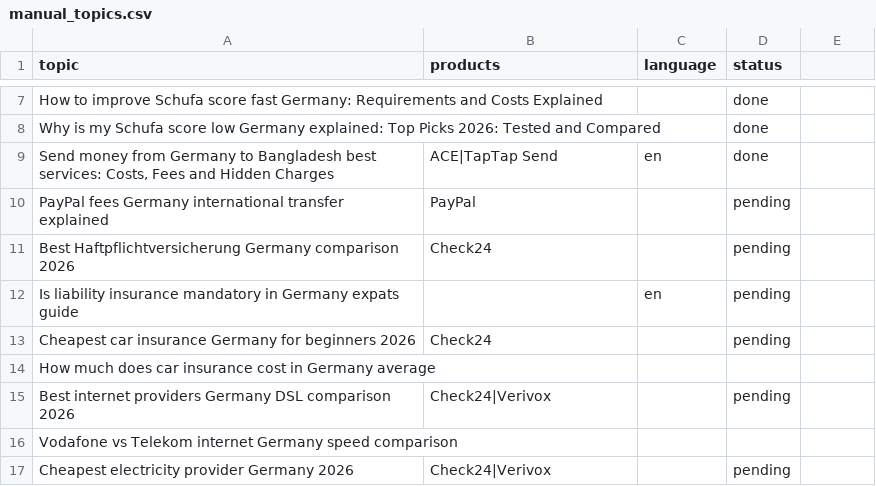
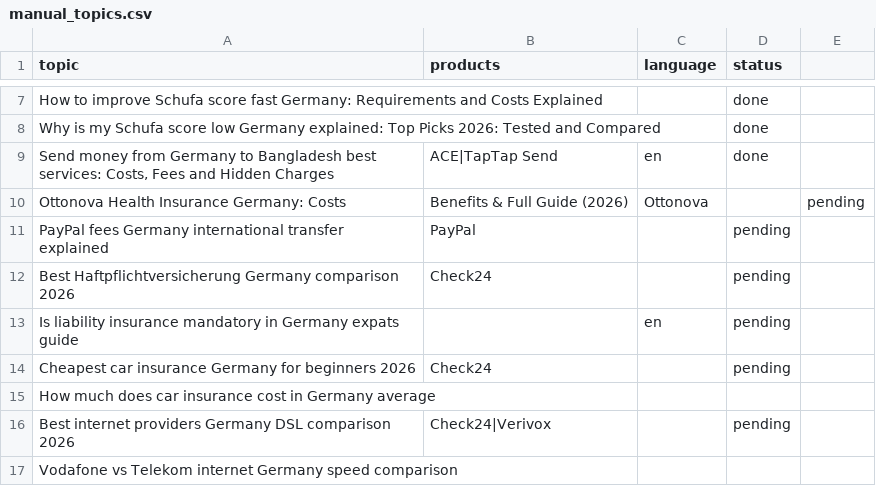
Before and after one commit to inazir/germanysupport-autoblogger, a CSV file: manual_topics.csv, drawn as a sheet; only a part is shown, gaps mark what is left out; the shorter side is filled out with more unchanged rows; the diff names each change by its address in the sheet, - before the commit and + after, or states it on an @@ line.

Commit message:
Update topics

```diff
--- a/manual_topics.csv
+++ b/manual_topics.csv
+row 10: Ottonova Health Insurance Germany: Costs | Benefits & Full Guide (2026) | Ottonova |  | pending
```
